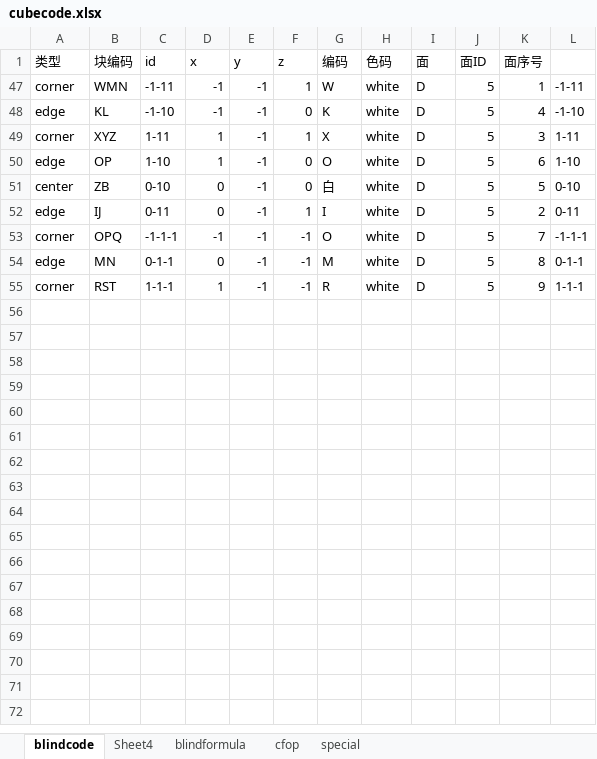
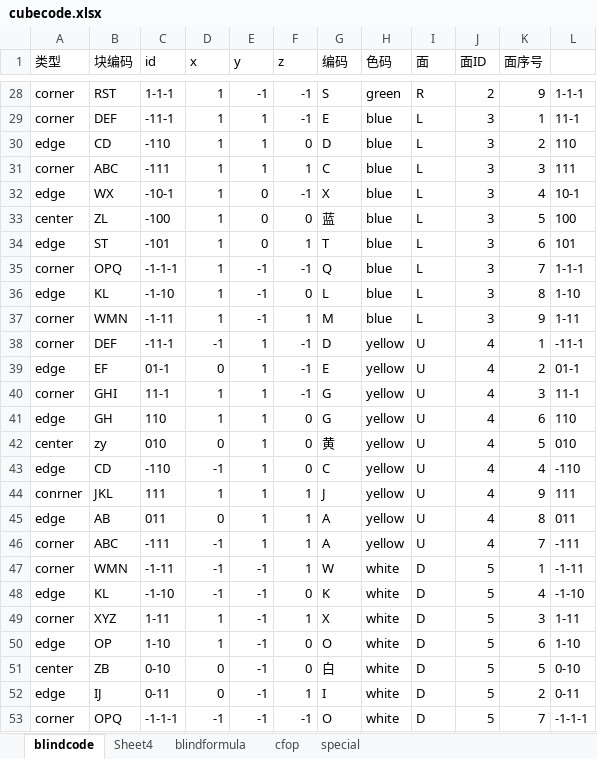
Before and after one commit to loho1968/cubefiber, an Excel workbook: public/cubecode.xlsx, sheet blindcode, drawn as a sheet; only a part is shown, gaps mark what is left out; the shorter side is filled out with more unchanged rows; values as stored, in another font and other column widths than the file's, no borders; the diff covers the shown part only; the diff names each change by its address in the sheet, - before the commit and + after, or states it on an @@ line.

```diff
--- a/public/cubecode.xlsx (sheet blindcode)
+++ b/public/cubecode.xlsx (sheet blindcode)
@@ row 28 unhidden: corner | RST | 1-1-1 | 1 | -1 | -1 | S | green | R | 2 | 9 | 1-1-1 @@
@@ row 29 unhidden: corner | DEF | -11-1 | 1 | 1 | -1 | E | blue | L | 3 | 1 | 11-1 @@
@@ row 30 unhidden: edge | CD | -110 | 1 | 1 | 0 | D | blue | L | 3 | 2 | 110 @@
@@ row 31 unhidden: corner | ABC | -111 | 1 | 1 | 1 | C | blue | L | 3 | 3 | 111 @@
@@ row 32 unhidden: edge | WX | -10-1 | 1 | 0 | -1 | X | blue | L | 3 | 4 | 10-1 @@
@@ row 33 unhidden: center | ZL | -100 | 1 | 0 | 0 | 蓝 | blue | L | 3 | 5 | 100 @@
@@ row 34 unhidden: edge | ST | -101 | 1 | 0 | 1 | T | blue | L | 3 | 6 | 101 @@
@@ row 35 unhidden: corner | OPQ | -1-1-1 | 1 | -1 | -1 | Q | blue | L | 3 | 7 | 1-1-1 @@
@@ row 36 unhidden: edge | KL | -1-10 | 1 | -1 | 0 | L | blue | L | 3 | 8 | 1-10 @@
@@ row 37 unhidden: corner | WMN | -1-11 | 1 | -1 | 1 | M | blue | L | 3 | 9 | 1-11 @@
@@ row 38 unhidden: corner | DEF | -11-1 | -1 | 1 | -1 | D | yellow | U | 4 | 1 | -11-1 @@
@@ row 39 unhidden: edge | EF | 01-1 | 0 | 1 | -1 | E | yellow | U | 4 | 2 | 01-1 @@
@@ row 40 unhidden: corner | GHI | 11-1 | 1 | 1 | -1 | G | yellow | U | 4 | 3 | 11-1 @@
@@ row 41 unhidden: edge | GH | 110 | 1 | 1 | 0 | G | yellow | U | 4 | 6 | 110 @@
@@ row 42 unhidden: center | zy | 010 | 0 | 1 | 0 | 黄 | yellow | U | 4 | 5 | 010 @@
@@ row 43 unhidden: edge | CD | -110 | -1 | 1 | 0 | C | yellow | U | 4 | 4 | -110 @@
@@ row 44 unhidden: conrner | JKL | 111 | 1 | 1 | 1 | J | yellow | U | 4 | 9 | 111 @@
@@ row 45 unhidden: edge | AB | 011 | 0 | 1 | 1 | A | yellow | U | 4 | 8 | 011 @@
@@ row 46 unhidden: corner | ABC | -111 | -1 | 1 | 1 | A | yellow | U | 4 | 7 | -111 @@
```
Also changed, not shown: 26 hidden or unhidden rows elsewhere in this sheet, sheet blindformula, 2 other files.
